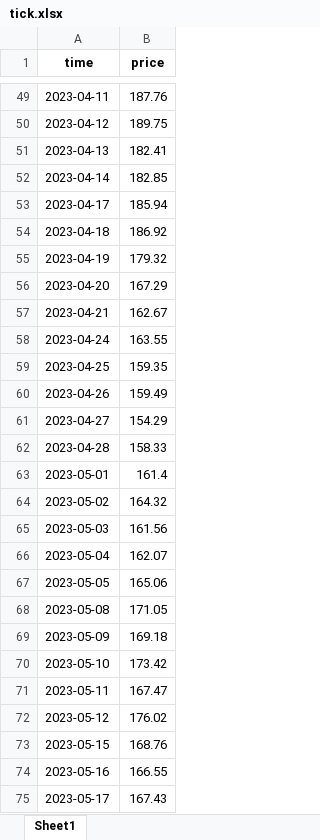
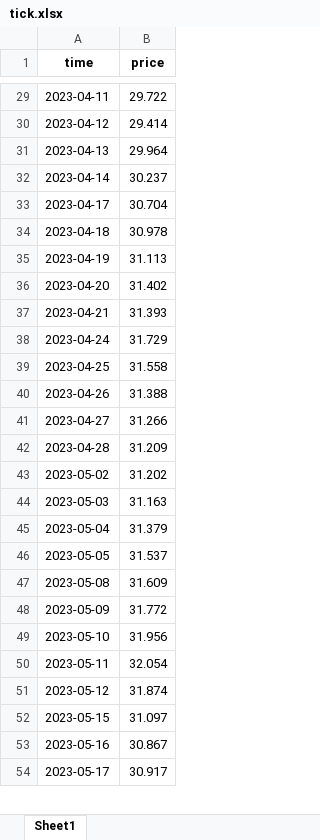
Before and after one commit to flussman99/TFG_INFO, an Excel workbook: tick.xlsx, sheet Sheet1, drawn as a sheet; only a part is shown, gaps mark what is left out; values as stored, in another font and other column widths than the file's, no borders; removed rows and columns are numbered as before the commit, all else as after; the diff covers the shown part only; the diff names each change by its address in the sheet, - before the commit and + after, or states it on an @@ line.

```diff
--- a/tick.xlsx (sheet Sheet1)
+++ b/tick.xlsx (sheet Sheet1)
-B29 (price): 187.76
+B29 (price): 29.722
-B30 (price): 189.75
+B30 (price): 29.414
-B31 (price): 182.41
+B31 (price): 29.964
-B32 (price): 182.85
+B32 (price): 30.237
-B33 (price): 185.94
+B33 (price): 30.704
-B34 (price): 186.92
+B34 (price): 30.978
-B35 (price): 179.32
+B35 (price): 31.113
-B36 (price): 167.29
+B36 (price): 31.402
-B37 (price): 162.67
+B37 (price): 31.393
-B38 (price): 163.55
+B38 (price): 31.729
-B39 (price): 159.35
+B39 (price): 31.558
-B40 (price): 159.49
+B40 (price): 31.388
-B41 (price): 154.29
+B41 (price): 31.266
-B42 (price): 158.33
+B42 (price): 31.209
-row 63: 2023-05-01 | 161.4
-B43 (price): 164.32
+B43 (price): 31.202
-B44 (price): 161.56
+B44 (price): 31.163
-B45 (price): 162.07
+B45 (price): 31.379
-B46 (price): 165.06
+B46 (price): 31.537
-B47 (price): 171.05
+B47 (price): 31.609
-B48 (price): 169.18
+B48 (price): 31.772
-B49 (price): 173.42
+B49 (price): 31.956
-B50 (price): 167.47
+B50 (price): 32.054
-B51 (price): 176.02
+B51 (price): 31.874
-B52 (price): 168.76
+B52 (price): 31.097
-B53 (price): 166.55
+B53 (price): 30.867
-B54 (price): 167.43
+B54 (price): 30.917
```
Also changed, not shown: 7 added rows, 21 removed rows and 243 edited cells elsewhere in this sheet, precios.xlsx, 5 other files.
